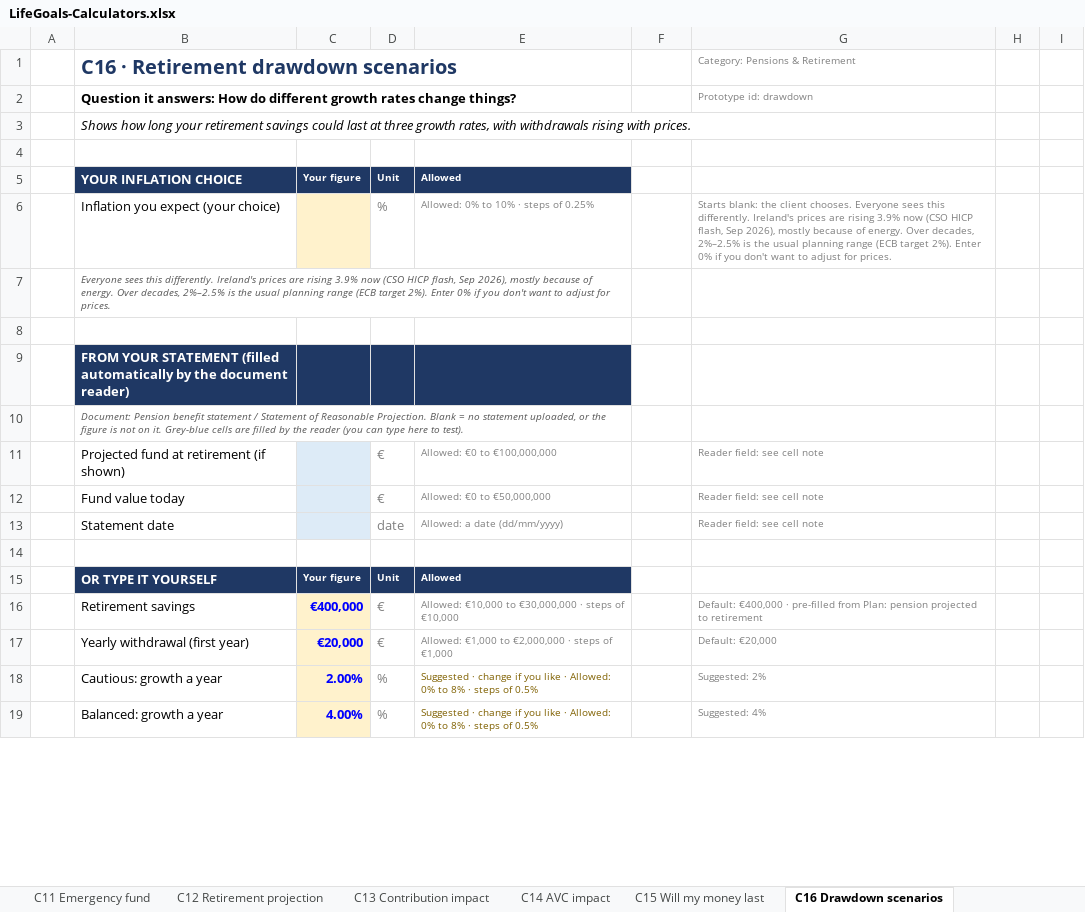
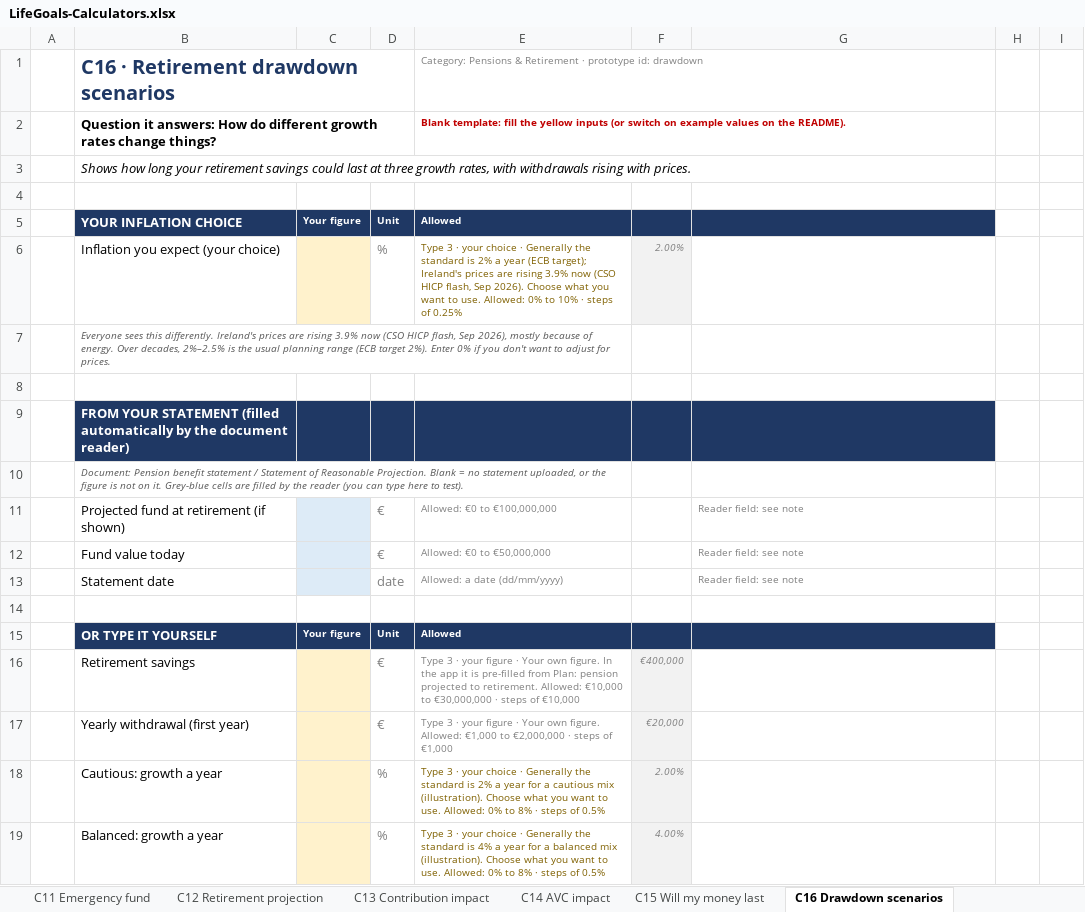
Before and after one commit to poojatirupati21-code/lifegoals-prototype, an Excel workbook: deliverables/LifeGoals-Calculators.xlsx, sheet C16 Drawdown scenarios, drawn as a sheet; only a part is shown; values as stored, in another font and other column widths than the file's, no borders; the diff covers the shown part only; the diff names each change by its address in the sheet, - before the commit and + after, or states it on an @@ line.

```diff
--- a/deliverables/LifeGoals-Calculators.xlsx (sheet C16 Drawdown scenarios)
+++ b/deliverables/LifeGoals-Calculators.xlsx (sheet C16 Drawdown scenarios)
-E1: (empty)
+E1: Category: Pensions & Retirement · prototype id: drawdown
-G1: Category: Pensions & Retirement
+G1: (empty)
-E2: (empty)
+E2: Blank template: fill the yellow inputs (or switch on example values on the README).
-G2: Prototype id: drawdown
+G2: (empty)
-F5:G5 fill: none
+F5:G5 fill: #1F3864
-E6: Allowed: 0%…
+E6: Type 3 · your choice · Generally the standard is 2% a year (ECB target); Ireland's prices are rising 3.9% now (CSO HICP flash, Sep 2026). Choose what you want to use. Allowed: 0%…
-E6 text colour: #808080
+E6 text colour: #7F6000
-F6: (empty)
+F6: 2.00%
-F6 fill: none
+F6 fill: #F2F2F2
-G6: Starts blank: the client chooses. Everyone sees this differently. Ireland's prices are rising 3.9% now (CSO HICP flash, Sep 2026), mostly because of energy. Over decades, 2%–2.5% is the usual planning range (ECB target 2%). Enter 0% if you don't want to adjust for prices.
+G6: (empty)
-F9:G9 fill: none
+F9:G9 fill: #1F3864
-G11:G13: Reader field: see cell note
+G11:G13: Reader field: see note
-F15:G15 fill: none
+F15:G15 fill: #1F3864
-C16: €400,000
+C16: (empty)
-E16: Allowed: €10,000…
+E16: Type 3 · your figure · Your own figure. In the app it is pre-filled from Plan: pension projected to retirement. Allowed: €10,000…
-F16: (empty)
+F16: €400,000
-F16:F19 fill: none
+F16:F19 fill: #F2F2F2
-G16: Default: €400,000 · pre-filled from Plan: pension projected to retirement
+G16: (empty)
-C17: €20,000
+C17: (empty)
-E17: Allowed: €1,000…
+E17: Type 3 · your figure · Your own figure. Allowed: €1,000…
-F17: (empty)
+F17: €20,000
-G17: Default: €20,000
+G17: (empty)
-C18: 2.00%
+C18: (empty)
-E18: Suggested · change if you like · Allowed: 0%…
+E18: Type 3 · your choice · Generally the standard is 2% a year for a cautious mix (illustration). Choose what you want to use. Allowed: 0%…
-F18: (empty)
+F18: 2.00%
-G18: Suggested: 2%
+G18: (empty)
-C19: 4.00%
+C19: (empty)
-E19: Suggested · change if you like · Allowed: 0%…
+E19: Type 3 · your choice · Generally the standard is 4% a year for a balanced mix (illustration). Choose what you want to use. Allowed: 0%…
-F19: (empty)
+F19: 4.00%
-G19: Suggested: 4%
+G19: (empty)
```
Also changed, not shown: 3 added rows, 438 edited cells and cell formats elsewhere in this sheet, sheet C15 Will my money last, sheet C20 Risk and return, sheet C12 Retirement projection, sheet C02 Mortgage repayment, sheet C04 Mortgage overpayment, sheet C24 Net worth, 24 more sheets, formulas that keep their value, 1 other file.
